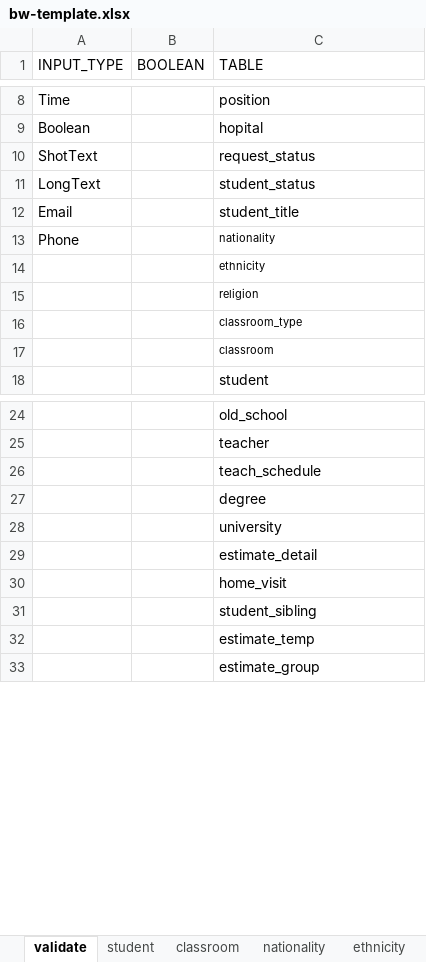
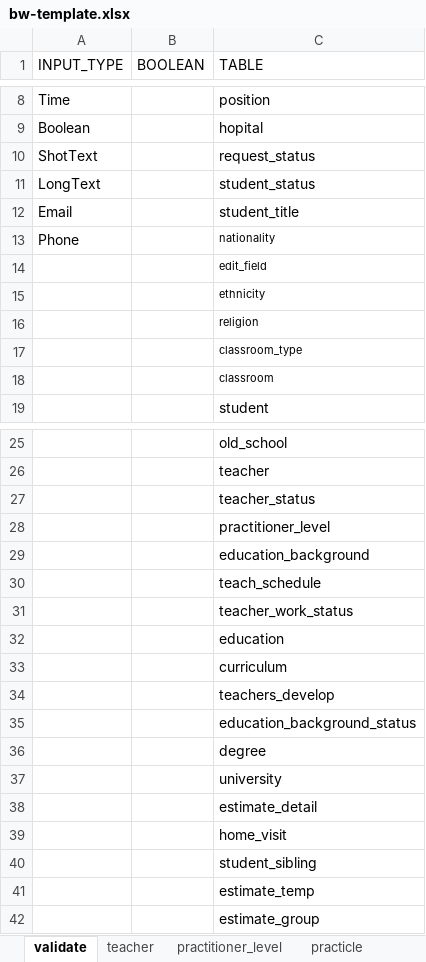
Before and after one commit to mongvaka/CodeGenerate, an Excel workbook: import/bw-template.xlsx, sheet validate, drawn as a sheet; only a part is shown, gaps mark what is left out; values as stored, in another font and other column widths than the file's, no borders; the diff names each change by its address in the sheet, - before the commit and + after, or states it on an @@ line.

```diff
--- a/import/bw-template.xlsx (sheet validate)
+++ b/import/bw-template.xlsx (sheet validate)
@@ sheet tab unhidden: teacher @@
+sheet tab: practitioner_level
+sheet tab: practicle
+row 14:  |  | edit_field
+row 27:  |  | teacher_status
+row 28:  |  | practitioner_level
+row 29:  |  | education_background
+row 31:  |  | teacher_work_status
+row 32:  |  | education
+row 33:  |  | curriculum
+row 34:  |  | teachers_develop
+row 35:  |  | education_background_status
```
Also changed, not shown: other sheet tabs, 5 other files.
